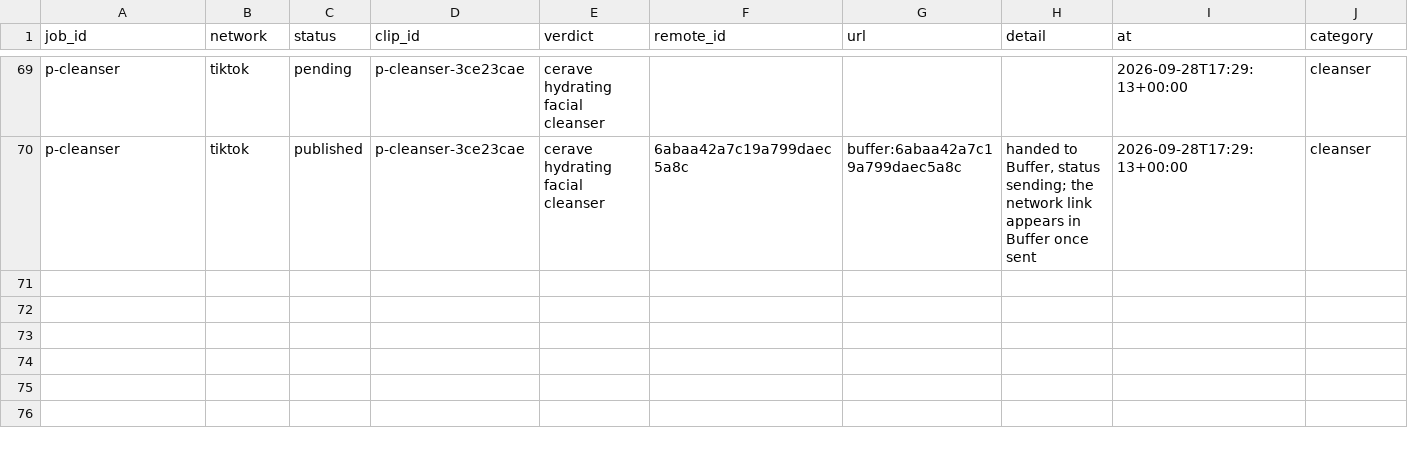
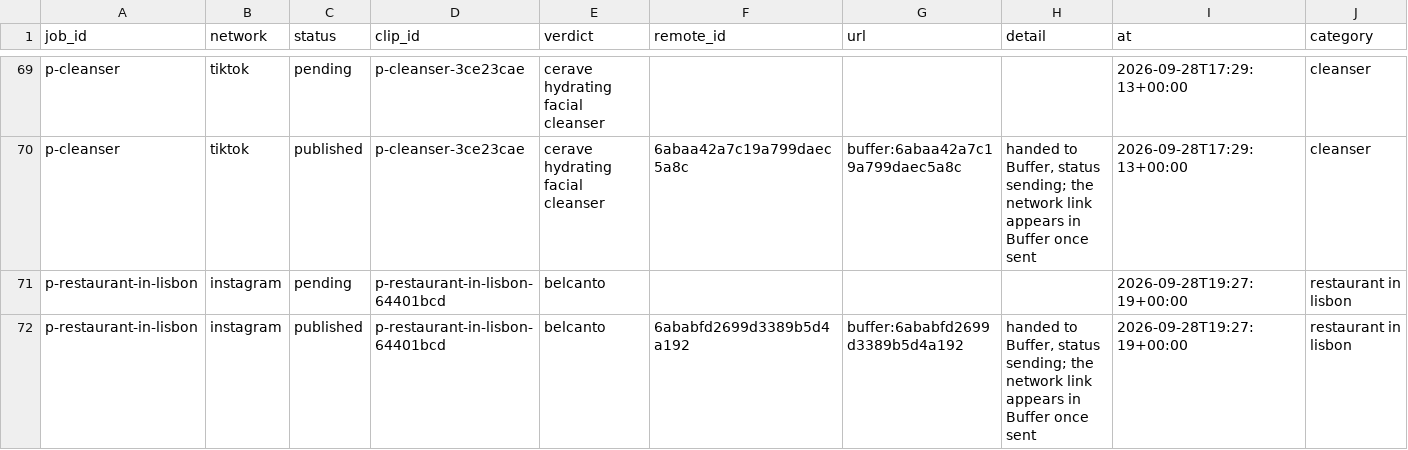
Before and after one commit to everfields/antisearch-automation, a CSV file: posts.csv, drawn as a sheet; only a part is shown, gaps mark what is left out; rows hold the shown columns only; the diff names each change by its address in the sheet, - before the commit and + after, or states it on an @@ line.

```diff
--- a/posts.csv
+++ b/posts.csv
+row 71: p-restaurant-in-lisbon | instagram | pending | p-restaurant-in-lisbon-64401bcd | belcanto |  |  |  | 2026-09-28T19:27:19+00:00 | restaurant in lisbon
+row 72: p-restaurant-in-lisbon | instagram | published | p-restaurant-in-lisbon-64401bcd | belcanto | 6ababfd2699d3389b5d4a192 | buffer:6ababfd2699d3389b5d4a192 | handed to Buffer, status sending; the network link appears in Buffer once sent | 2026-09-28T19:27:19+00:00 | restaurant in lisbon
```
Also changed, not shown: verdicts.csv, 1 other file.
